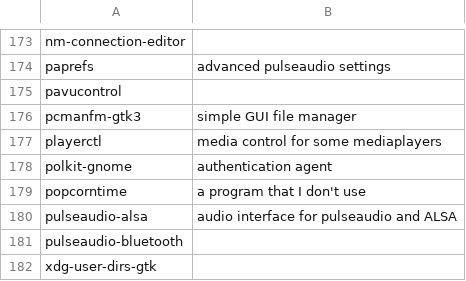
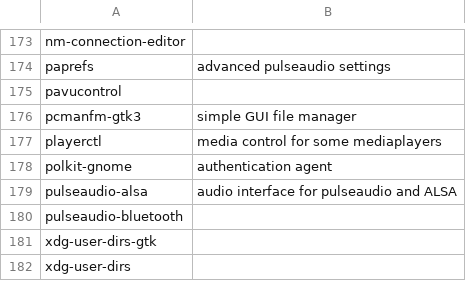
Before and after one commit to ispanos/anergos, a CSV file: programs/arch/archive.csv, drawn as a sheet; only a part is shown, gaps mark what is left out; the shorter side is filled out with more unchanged rows.

Commit message:
no popcorntime

```diff
--- a/programs/arch/archive.csv
+++ b/programs/arch/archive.csv
@@ -178,3 +178,2 @@ playerctl,media control for some mediaplayers
 polkit-gnome,authentication agent
-popcorntime,a program that I don't use
 pulseaudio-alsa,audio interface for pulseaudio and ALSA
```
Also changed, not shown: programs/arch/i3.csv, programs/pop/archive.csv, 1 other file.
